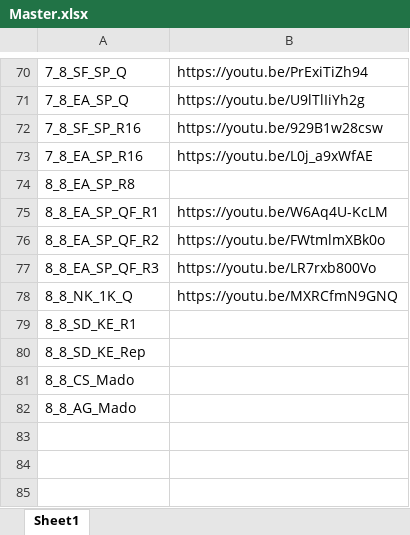
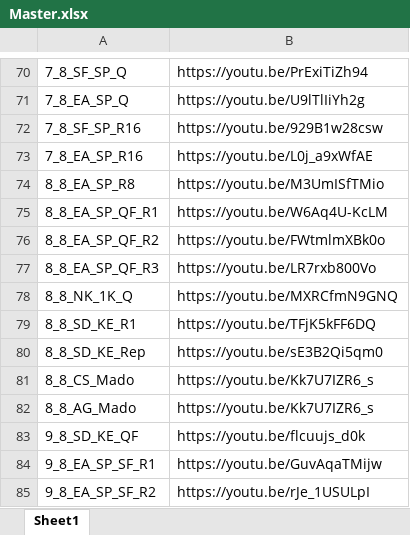
Before and after one commit to Bremz09/CNZPD, an Excel workbook: pages/Worlds_2023/Master.xlsx, sheet Sheet1, drawn as a sheet; only a part is shown, gaps mark what is left out; values as stored, in another font and other column widths than the file's, no borders; the diff names each change by its address in the sheet, - before the commit and + after, or states it on an @@ line.

```diff
--- a/pages/Worlds_2023/Master.xlsx (sheet Sheet1)
+++ b/pages/Worlds_2023/Master.xlsx (sheet Sheet1)
-B74: (empty)
+B74: https://youtu.be/M3UmISfTMio
-B79: (empty)
+B79: https://youtu.be/TFjK5kFF6DQ
-B80: (empty)
+B80: https://youtu.be/sE3B2Qi5qm0
-B81:B82: (empty)
+B81:B82: https://youtu.be/Kk7U7IZR6_s
+row 83: 9_8_SD_KE_QF | https://youtu.be/flcuujs_d0k
+row 84: 9_8_EA_SP_SF_R1 | https://youtu.be/GuvAqaTMijw
+row 85: 9_8_EA_SP_SF_R2 | https://youtu.be/rJe_1USULpI
```
Also changed, not shown: 3 other files.
